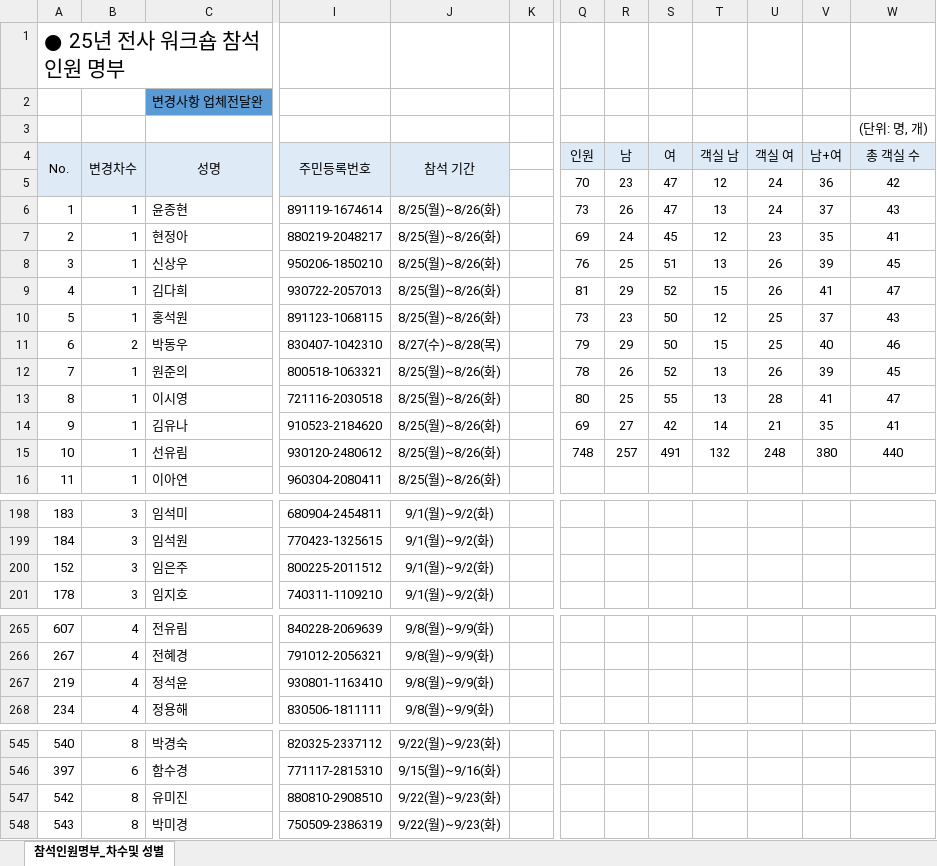
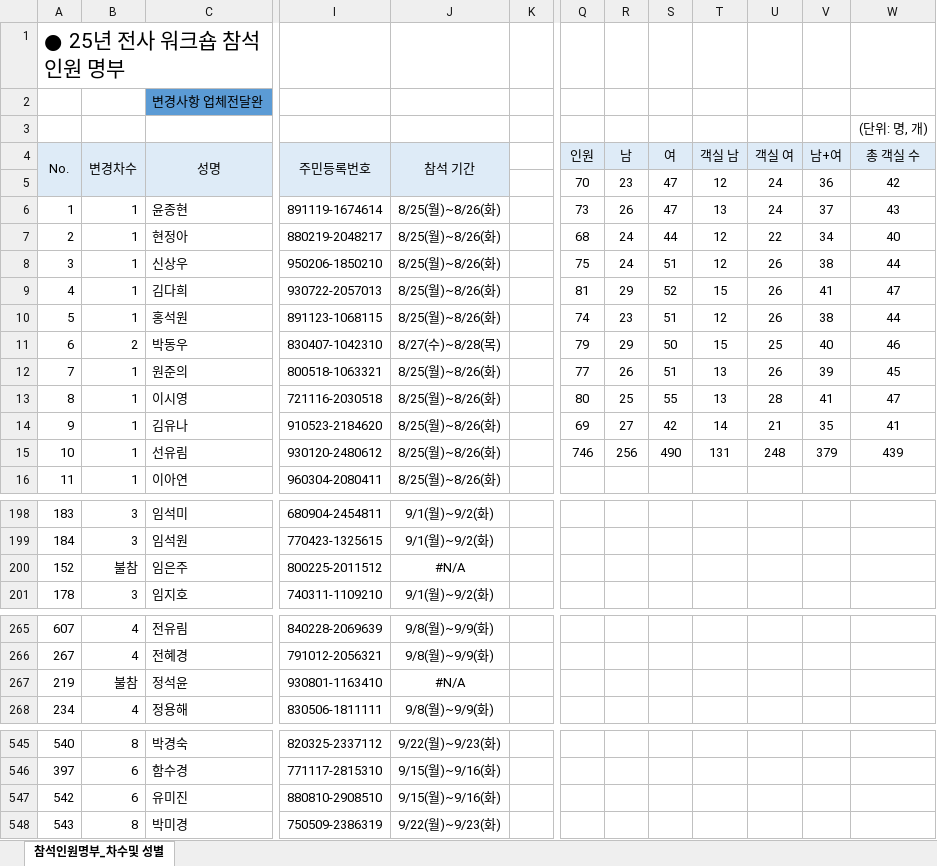
Before and after one commit to HOVERICK/lotte-dutyfree-lookup, an Excel workbook: data/participants.xlsx, sheet 참석인원명부_차수및 성별, drawn as a sheet; only a part is shown, gaps mark what is left out; values as stored, in another font and other column widths than the file's, no borders; conditional formats not drawn; the diff names each change by its address in the sheet, - before the commit and + after, or states it on an @@ line.

Commit message:
Add files via upload

```diff
--- a/data/participants.xlsx (sheet 참석인원명부_차수및 성별)
+++ b/data/participants.xlsx (sheet 참석인원명부_차수및 성별)
-Q7 (인원): 69
+Q7 (인원): 68
-S7 (여): 45
+S7 (여): 44
-U7 (객실 여): 23
+U7 (객실 여): 22
-V7 (남+여): 35
+V7 (남+여): 34
-W7 (총 객실 수): 41
+W7 (총 객실 수): 40
-Q8 (인원): 76
+Q8 (인원): 75
-R8 (남): 25
+R8 (남): 24
-T8 (객실 남): 13
+T8 (객실 남): 12
-V8 (남+여): 39
+V8 (남+여): 38
-W8 (총 객실 수): 45
+W8 (총 객실 수): 44
-Q10 (인원): 73
+Q10 (인원): 74
-S10 (여): 50
+S10 (여): 51
-U10 (객실 여): 25
+U10 (객실 여): 26
-V10 (남+여): 37
+V10 (남+여): 38
-W10 (총 객실 수): 43
+W10 (총 객실 수): 44
-Q12 (인원): 78
+Q12 (인원): 77
-S12 (여): 52
+S12 (여): 51
-Q15 (인원): 748
+Q15 (인원): 746
-R15 (남): 257
+R15 (남): 256
-S15 (여): 491
+S15 (여): 490
-T15 (객실 남): 132
+T15 (객실 남): 131
-V15 (남+여): 380
+V15 (남+여): 379
-W15 (총 객실 수): 440
+W15 (총 객실 수): 439
-B200 (변경차수): 3
+B200 (변경차수): 불참
-J200 (참석 기간): 9/1(월)~9/2(화)
+J200 (참석 기간): #N/A
-B267 (변경차수): 4
+B267 (변경차수): 불참
-J267 (참석 기간): 9/8(월)~9/9(화)
+J267 (참석 기간): #N/A
-B547 (변경차수): 8
+B547 (변경차수): 6
-J547 (참석 기간): 9/22(월)~9/23(화)
+J547 (참석 기간): 9/15(월)~9/16(화)
```
